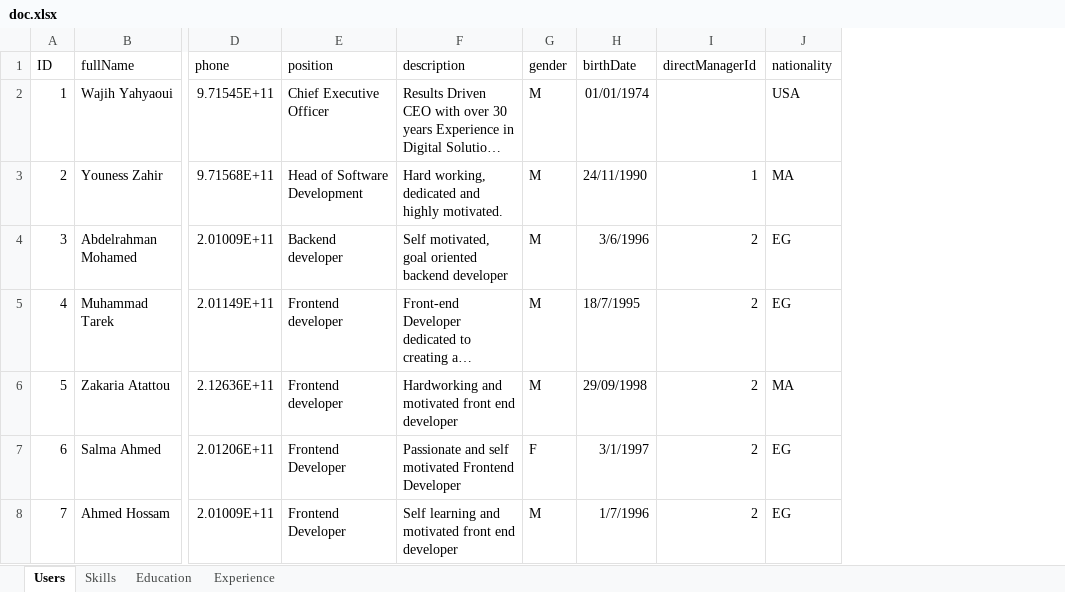
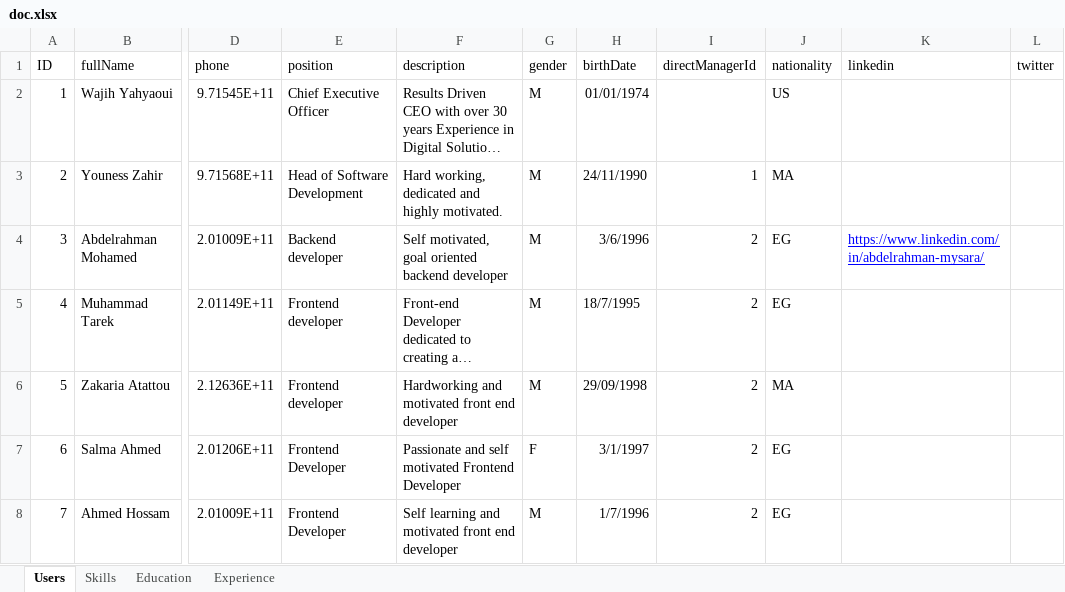
Before and after one commit to abdelrahman543873/digital-workspace, an Excel workbook: doc.xlsx, sheet Users, drawn as a sheet; only a part is shown, gaps mark what is left out; long unchanged cells end in …; values as stored, in another font and other column widths than the file's, no borders; charts and pictures not drawn; the diff names each change by its address in the sheet, - before the commit and + after, or states it on an @@ line.

```diff
--- a/doc.xlsx (sheet Users)
+++ b/doc.xlsx (sheet Users)
+column K (linkedin), row 4: https://www.linkedin.com/in/abdelrahman-mysara/
+column L (twitter), empty
-J2 (nationality): USA
+J2 (nationality): US
```
Also changed, not shown: 1 other file.
